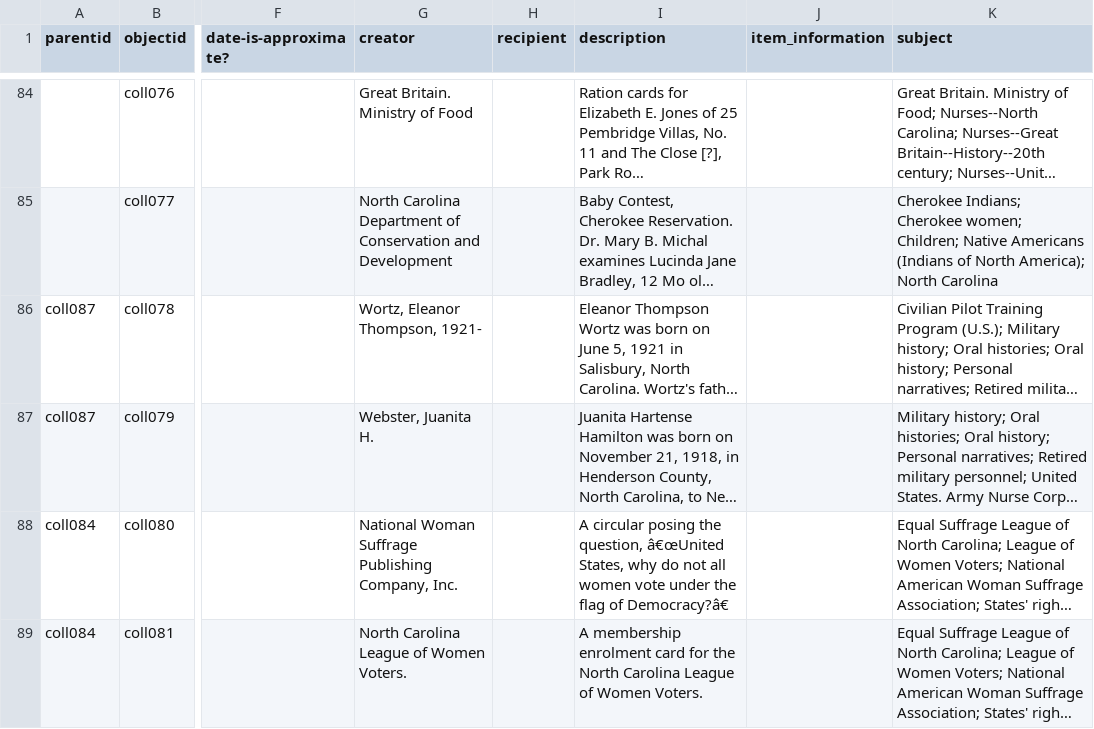
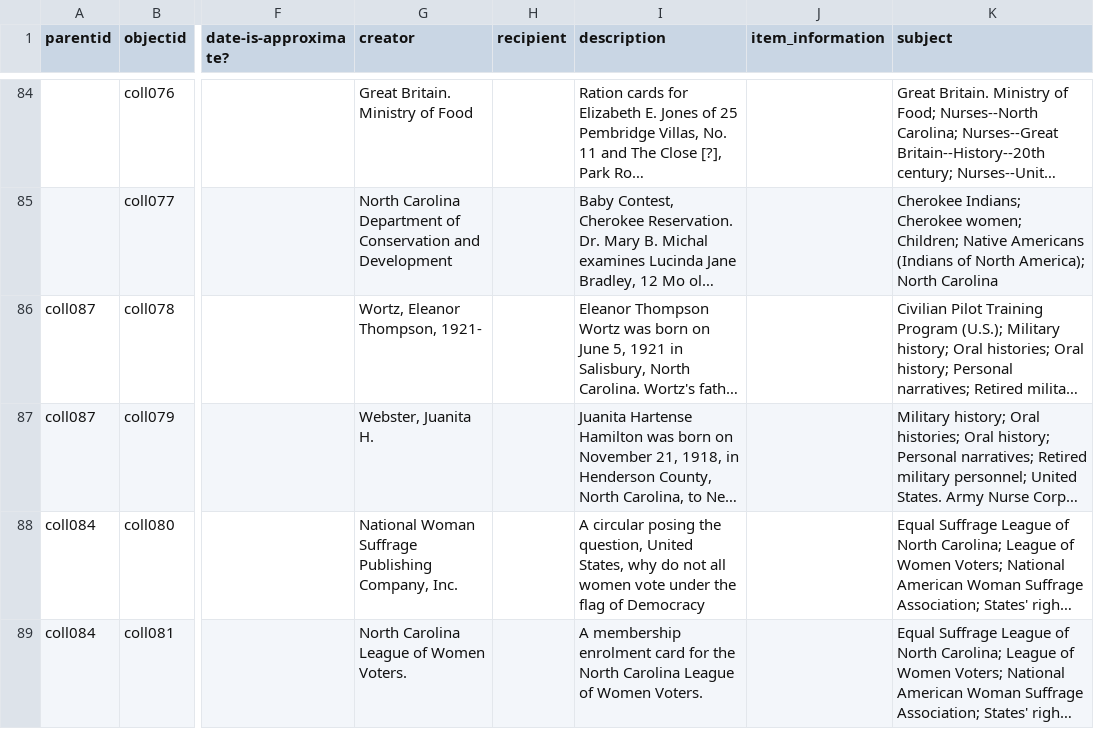
Before and after one commit to SLNC-DIMP/sctw, a CSV file: _data/sctw-metadata.csv, drawn as a sheet; only a part is shown, gaps mark what is left out; long unchanged cells end in …; the diff names each change by its address in the sheet, - before the commit and + after, or states it on an @@ line.

Commit message:
Update metadata

```diff
--- a/_data/sctw-metadata.csv
+++ b/_data/sctw-metadata.csv
-I88 (description): …the question, â€œUnited States, why do not all women vote under the flag of Democracy?â€
+I88 (description): …the question, United States, why do not all women vote under the flag of Democracy
```
